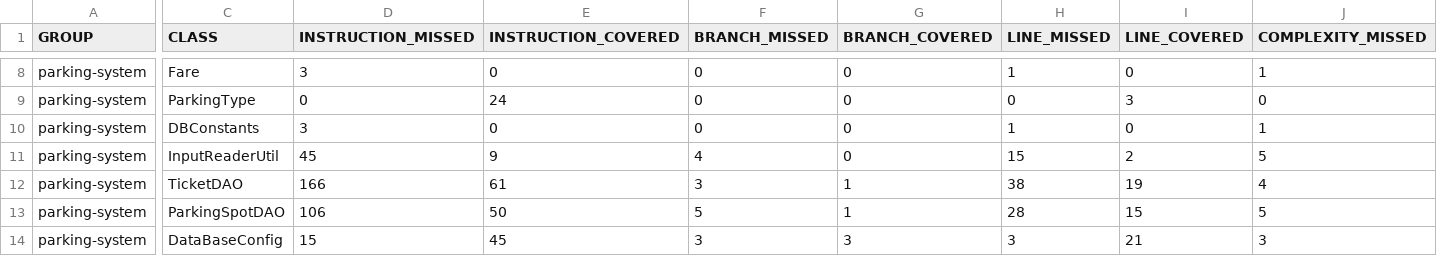
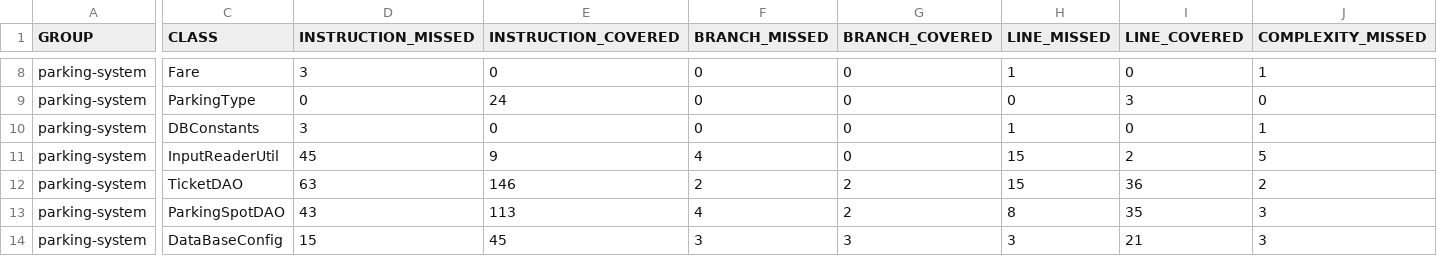
Before and after one commit to souici-yanis/P5-ImplementationJava, a CSV file: target/site/jacoco/jacoco.csv, drawn as a sheet; only a part is shown, gaps mark what is left out; the diff covers the shown part only; the diff names each change by its address in the sheet, - before the commit and + after, or states it on an @@ line.

```diff
--- a/target/site/jacoco/jacoco.csv
+++ b/target/site/jacoco/jacoco.csv
-D12 (INSTRUCTION_MISSED): 166
+D12 (INSTRUCTION_MISSED): 63
-E12 (INSTRUCTION_COVERED): 61
+E12 (INSTRUCTION_COVERED): 146
-F12 (BRANCH_MISSED): 3
+F12 (BRANCH_MISSED): 2
-G12:G13 (BRANCH_COVERED): 1
+G12:G13 (BRANCH_COVERED): 2
-H12 (LINE_MISSED): 38
+H12 (LINE_MISSED): 15
-I12 (LINE_COVERED): 19
+I12 (LINE_COVERED): 36
-J12 (COMPLEXITY_MISSED): 4
+J12 (COMPLEXITY_MISSED): 2
-D13 (INSTRUCTION_MISSED): 106
+D13 (INSTRUCTION_MISSED): 43
-E13 (INSTRUCTION_COVERED): 50
+E13 (INSTRUCTION_COVERED): 113
-F13 (BRANCH_MISSED): 5
+F13 (BRANCH_MISSED): 4
-H13 (LINE_MISSED): 28
+H13 (LINE_MISSED): 8
-I13 (LINE_COVERED): 15
+I13 (LINE_COVERED): 35
-J13 (COMPLEXITY_MISSED): 5
+J13 (COMPLEXITY_MISSED): 3
```
Also changed, not shown: 32 edited cells elsewhere in this file, 42 other files.
